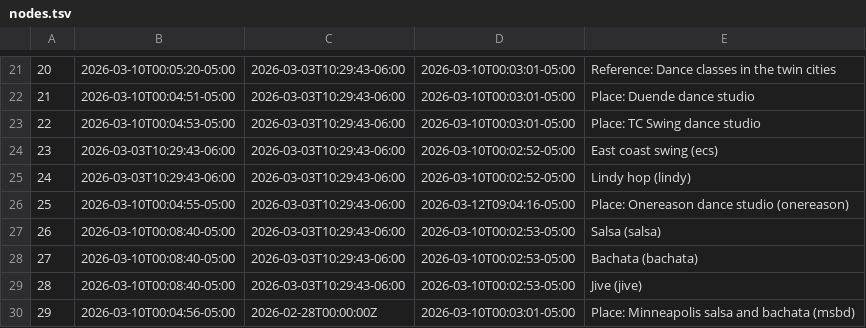
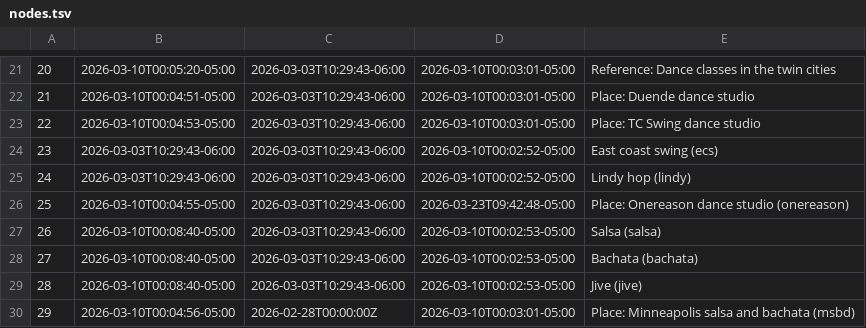
Before and after one commit to jlrickert/keg-dance, a TSV file: dex/nodes.tsv, drawn as a sheet; only a part is shown, gaps mark what is left out.

```diff
--- a/dex/nodes.tsv
+++ b/dex/nodes.tsv
@@ -25,3 +25,3 @@
 24	2026-03-03T10:29:43-06:00	2026-03-03T10:29:43-06:00	2026-03-10T00:02:52-05:00	Lindy hop (lindy)
-25	2026-03-10T00:04:55-05:00	2026-03-03T10:29:43-06:00	2026-03-12T09:04:16-05:00	Place: Onereason dance studio (onereason)
+25	2026-03-10T00:04:55-05:00	2026-03-03T10:29:43-06:00	2026-03-23T09:42:48-05:00	Place: Onereason dance studio (onereason)
 26	2026-03-10T00:08:40-05:00	2026-03-03T10:29:43-06:00	2026-03-10T00:02:53-05:00	Salsa (salsa)
```
Also changed, not shown: 2 other files.
